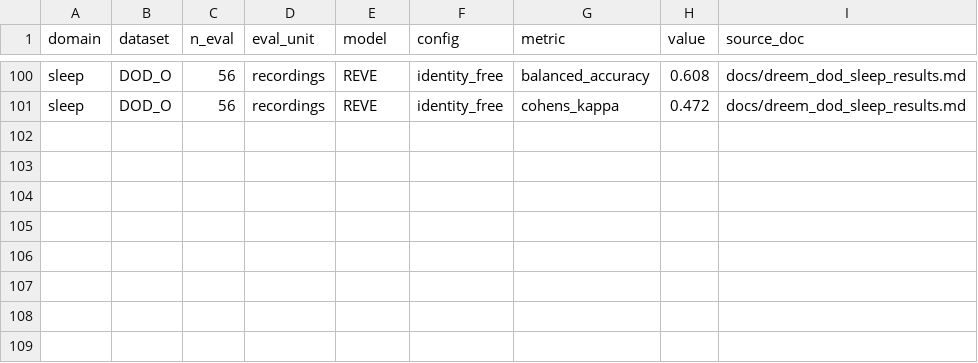
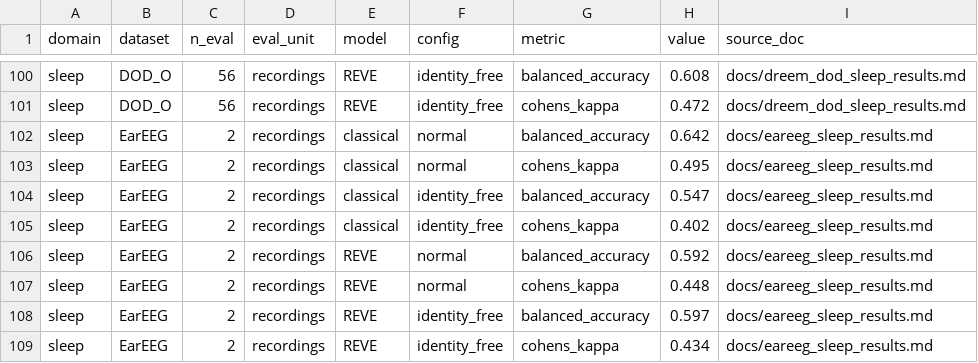
Before and after one commit to m9h/emeg-fm, a CSV file: results/atlas_paper/atlas_full_results.csv, drawn as a sheet; only a part is shown, gaps mark what is left out; the diff names each change by its address in the sheet, - before the commit and + after, or states it on an @@ line.

Commit message:
atlas: Ear-EEG (ds005178) full sweep results -- 5th sleep dataset, 128 total
Identity-free Δ(eval κ): classical +0.093, REVE +0.014 -- classical traps
harder here, same direction as DOD-O, opposite of HMC/Sleep-EDF/DOD-H. The
sleep-dataset identity-trap direction record is now genuinely mixed (2
REVE-worse, 2 classical-worse across the other 4 sets). Bumps dataset count
127->128; folds into EEG_FM_ATLAS.md sleep row and the NeuroAtlas coverage
tally/gap doc.

```diff
--- a/results/atlas_paper/atlas_full_results.csv
+++ b/results/atlas_paper/atlas_full_results.csv
+row 102: sleep | EarEEG | 2 | recordings | classical | normal | balanced_accuracy | 0.642 | docs/eareeg_sleep_results.md
+row 103: sleep | EarEEG | 2 | recordings | classical | normal | cohens_kappa | 0.495 | docs/eareeg_sleep_results.md
+row 104: sleep | EarEEG | 2 | recordings | classical | identity_free | balanced_accuracy | 0.547 | docs/eareeg_sleep_results.md
+row 105: sleep | EarEEG | 2 | recordings | classical | identity_free | cohens_kappa | 0.402 | docs/eareeg_sleep_results.md
+row 106: sleep | EarEEG | 2 | recordings | REVE | normal | balanced_accuracy | 0.592 | docs/eareeg_sleep_results.md
+row 107: sleep | EarEEG | 2 | recordings | REVE | normal | cohens_kappa | 0.448 | docs/eareeg_sleep_results.md
+row 108: sleep | EarEEG | 2 | recordings | REVE | identity_free | balanced_accuracy | 0.597 | docs/eareeg_sleep_results.md
+row 109: sleep | EarEEG | 2 | recordings | REVE | identity_free | cohens_kappa | 0.434 | docs/eareeg_sleep_results.md
```
Also changed, not shown: 3 other files.
